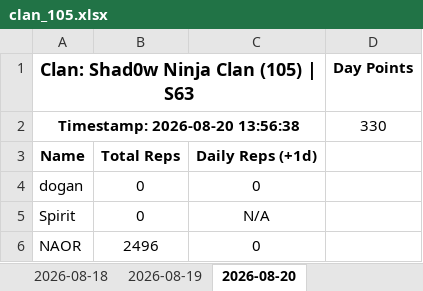
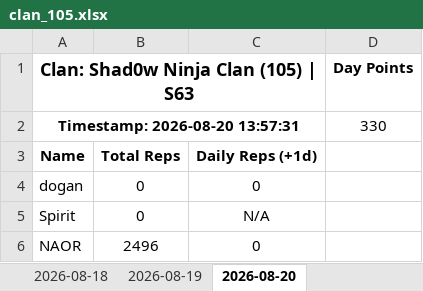
Before and after one commit to Abyssteroth/Shad0wNinjaClan-Reps, an Excel workbook: clan_105.xlsx, sheet 2026-08-20, drawn as a sheet; only a part is shown; values as stored, in another font and other column widths than the file's, no borders; the diff names each change by its address in the sheet, - before the commit and + after, or states it on an @@ line.

```diff
--- a/clan_105.xlsx (sheet 2026-08-20)
+++ b/clan_105.xlsx (sheet 2026-08-20)
-A2: Timestamp: 2026-08-20 13:56:38
+A2: Timestamp: 2026-08-20 13:57:31
```
Also changed, not shown: 4 other files.
